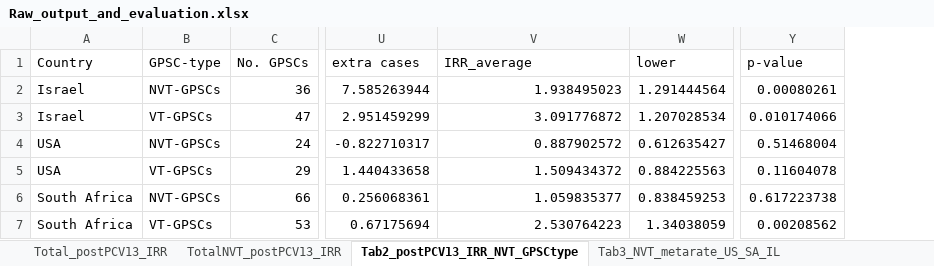
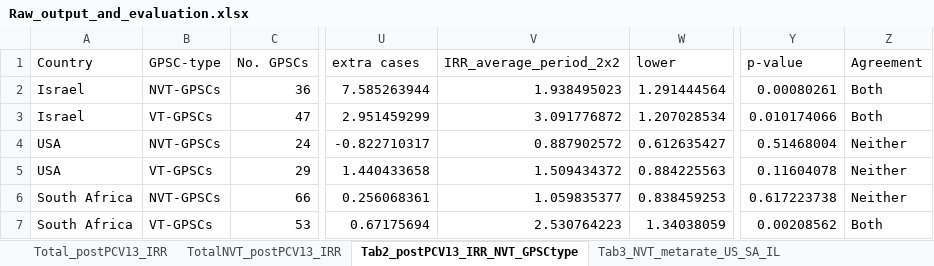
Before and after one commit to rgladstone/GPSCs, an Excel workbook: lo_et_al/Raw_output_and_evaluation.xlsx, sheet Tab2_postPCV13_IRR_NVT_GPSCtype, drawn as a sheet; only a part is shown, gaps mark what is left out; values as stored, in another font and other column widths than the file's, no borders; the diff names each change by its address in the sheet, - before the commit and + after, or states it on an @@ line.

```diff
--- a/lo_et_al/Raw_output_and_evaluation.xlsx (sheet Tab2_postPCV13_IRR_NVT_GPSCtype)
+++ b/lo_et_al/Raw_output_and_evaluation.xlsx (sheet Tab2_postPCV13_IRR_NVT_GPSCtype)
+column Z (Agreement), rows 2-7: Both | Both | Neither | Neither | Neither | Both
-V1: IRR_average
+V1: IRR_average_period_2x2
```
Also changed, not shown: sheet FigS2-4_postPCV7_IRR, sheet FigS2-4_postPCV13_IRR, sheet TotalNVT_postPCV13_IRR, sheet Total_postPCV13_IRR, sheet Tab3_prePCV_postPCV7_IRR, sheet Tab3_prePCV_postPCV13_IRR, 1 more sheet.
